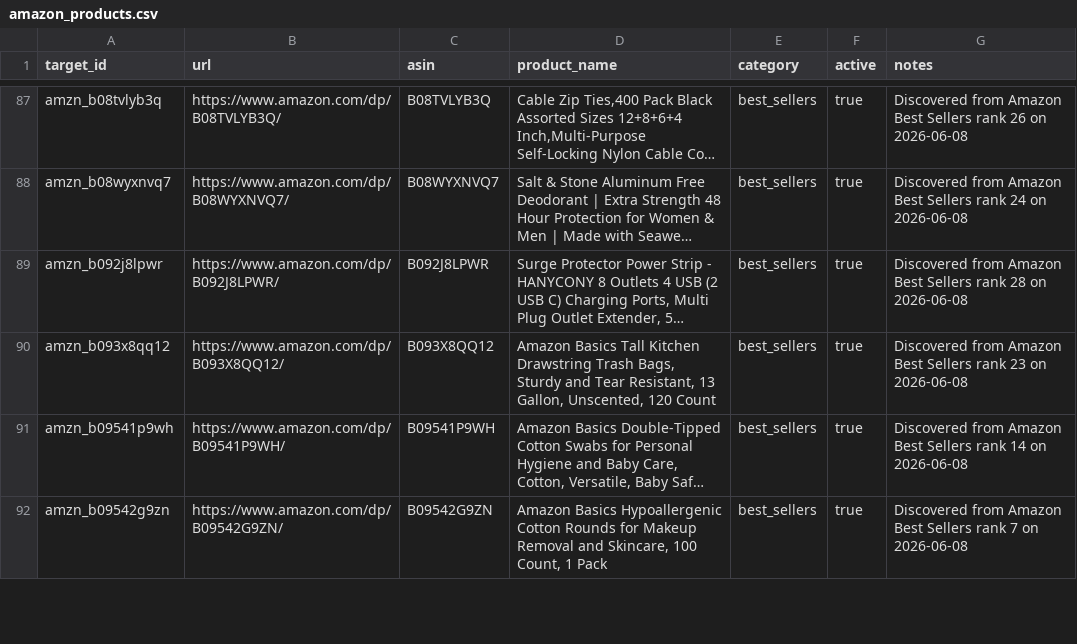
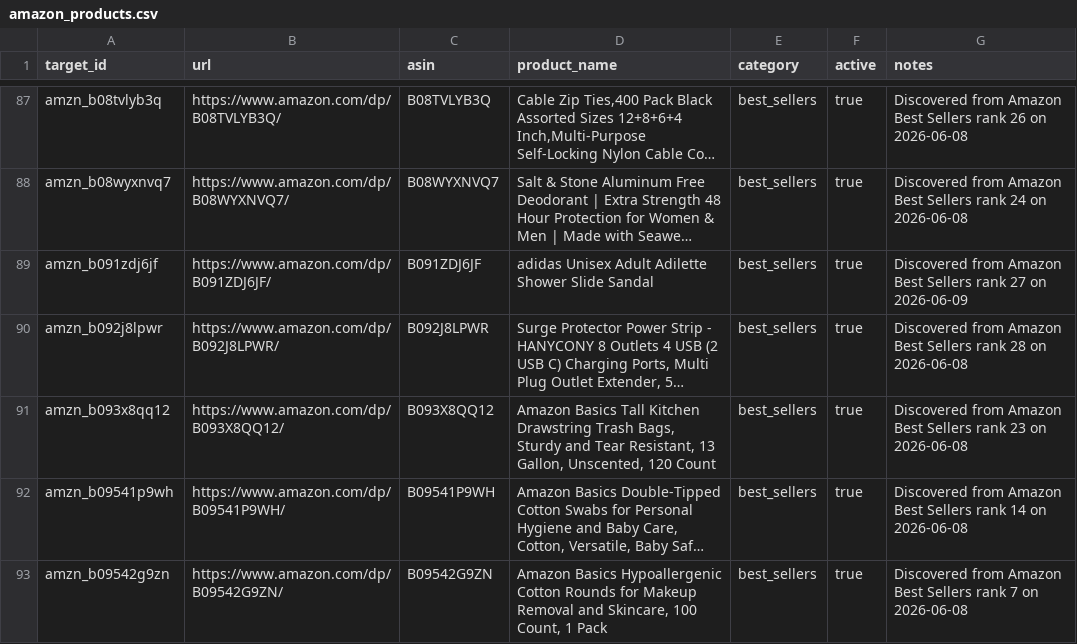
Before and after one commit to XVvvVX-bot/Amazon-Pipeline, a CSV file: data/targets/amazon_products.csv, drawn as a sheet; only a part is shown, gaps mark what is left out; long unchanged cells end in …; the diff names each change by its address in the sheet, - before the commit and + after, or states it on an @@ line.

```diff
--- a/data/targets/amazon_products.csv
+++ b/data/targets/amazon_products.csv
+row 89: amzn_b091zdj6jf | https://www.amazon.com/dp/B091ZDJ6JF/ | B091ZDJ6JF | adidas Unisex Adult Adilette Shower Slide Sandal | best_sellers | true | Discovered from Amazon Best Sellers rank 27 on 2026-06-09
```
Also changed, not shown: 1 other file.
